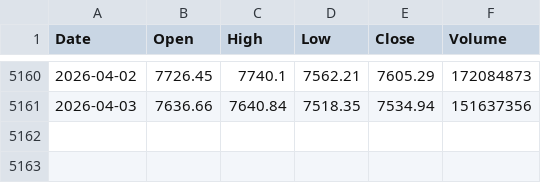
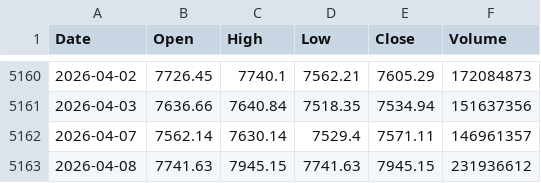
Before and after one commit to 2023111613/ZC_Gold-Silver_Strategy, a CSV file: Strategy/data/000905.SHF.csv, drawn as a sheet; only a part is shown, gaps mark what is left out; the diff names each change by its address in the sheet, - before the commit and + after, or states it on an @@ line.

```diff
--- a/Strategy/data/000905.SHF.csv
+++ b/Strategy/data/000905.SHF.csv
+row 5162: 2026-04-07 | 7562.14 | 7630.14 | 7529.4 | 7571.11 | 146961357
+row 5163: 2026-04-08 | 7741.63 | 7945.15 | 7741.63 | 7945.15 | 231936612
```
Also changed, not shown: Strategy/data/932000.CSI.csv, Strategy/data/AG.SHF.csv, 3 other files.
